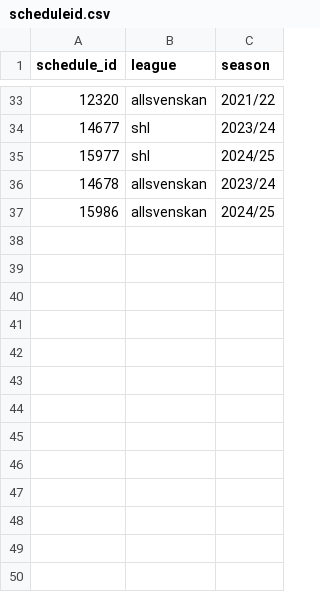
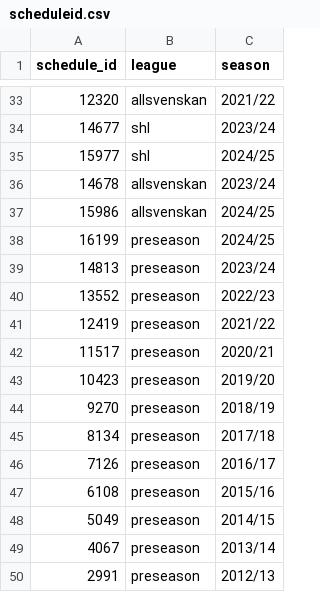
Before and after one commit to msjoelin/swehockey_scraper, a CSV file: data/scheduleid.csv, drawn as a sheet; only a part is shown, gaps mark what is left out.

Commit message:
Update scheduleid.csv
added preseason to schedule id list

```diff
--- a/data/scheduleid.csv
+++ b/data/scheduleid.csv
@@ -37 +37,14 @@ schedule_id,league,season
 15986,allsvenskan,2024/25
+16199,preseason,2024/25
+14813,preseason,2023/24
+13552,preseason,2022/23
+12419,preseason,2021/22
+11517,preseason,2020/21
+10423,preseason,2019/20
+9270,preseason,2018/19
+8134,preseason,2017/18
+7126,preseason,2016/17
+6108,preseason,2015/16
+5049,preseason,2014/15
+4067,preseason,2013/14
+2991,preseason,2012/13
```
